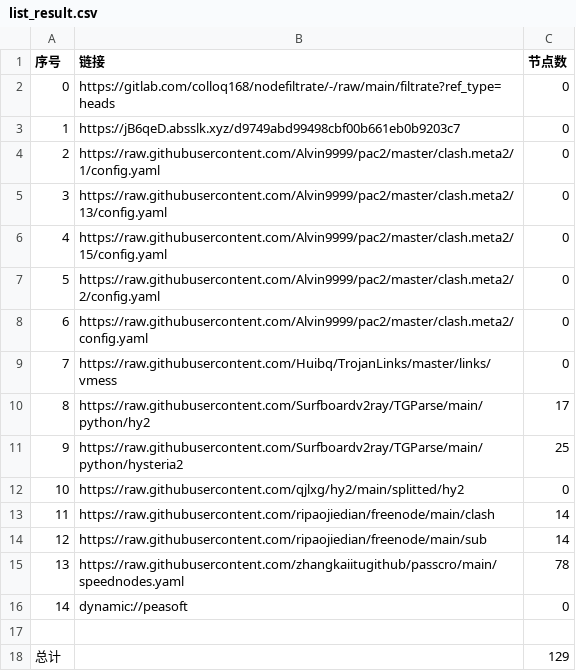
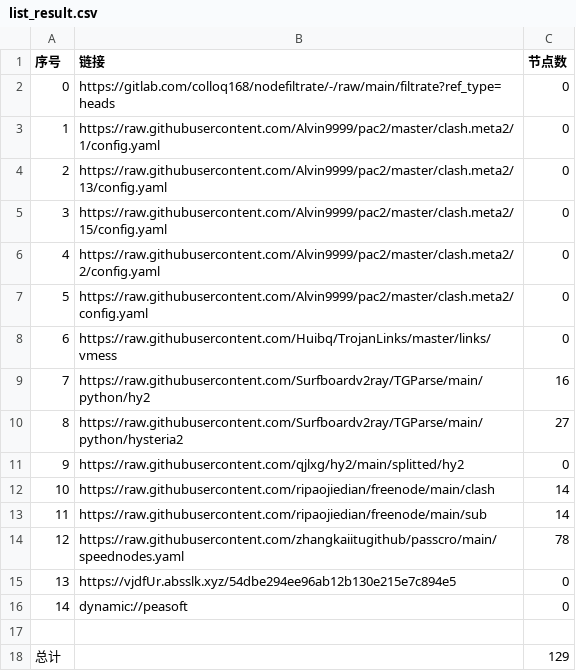
Before and after one commit to xlh001/AutoMergePublicNodes, a CSV file: list_result.csv, drawn as a sheet; removed rows and columns are numbered as before the commit, all else as after; the diff names each change by its address in the sheet, - before the commit and + after, or states it on an @@ line.

```diff
--- a/list_result.csv
+++ b/list_result.csv
-row 3: 1 | https://jB6qeD.absslk.xyz/d9749abd99498cbf00b661eb0b9203c7 | 0
@@ column A (序号) renumbered between rows 3 and 14 @@
-C9 (节点数): 17
+C9 (节点数): 16
-C10 (节点数): 25
+C10 (节点数): 27
+row 15: 13 | https://vjdfUr.absslk.xyz/54dbe294ee96ab12b130e215e7c894e5 | 0
```
Also changed, not shown: 19 other files.
